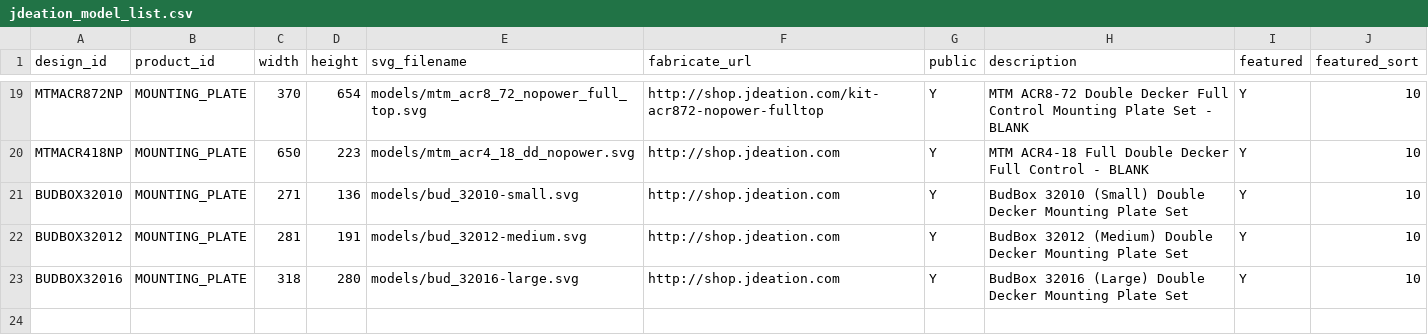
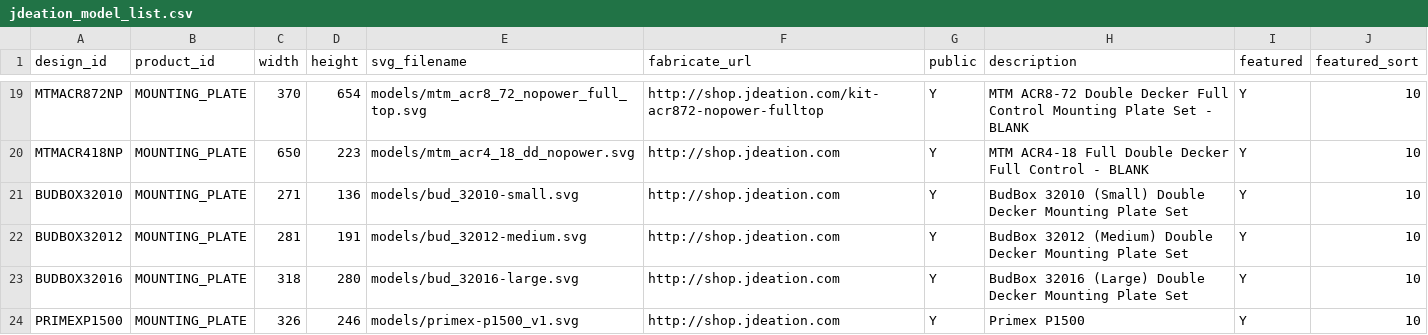
Before and after one commit to jchancel/jdeation-designer, a CSV file: jdeation_model_list.csv, drawn as a sheet; only a part is shown, gaps mark what is left out; the diff names each change by its address in the sheet, - before the commit and + after, or states it on an @@ line.

Commit message:
Primex

```diff
--- a/jdeation_model_list.csv
+++ b/jdeation_model_list.csv
+row 24: PRIMEXP1500 | MOUNTING_PLATE | 326 | 246 | models/primex-p1500_v1.svg | http://shop.jdeation.com | Y | Primex P1500 | Y | 10
```
Also changed, not shown: 1 other file.
